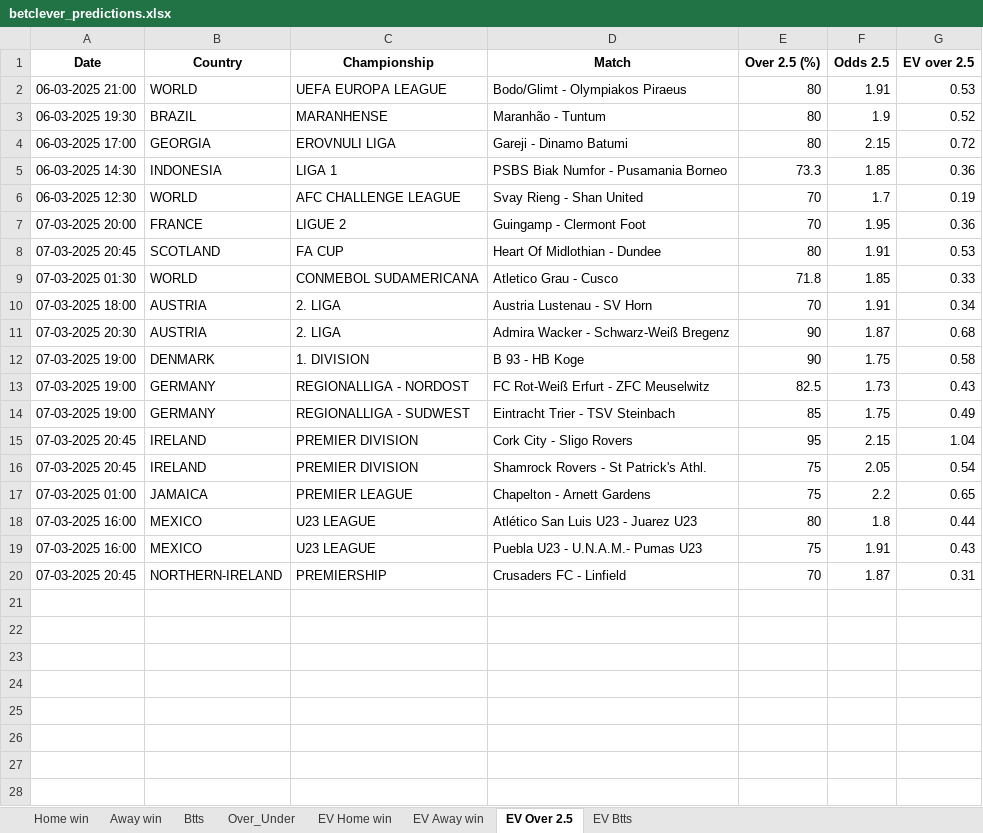
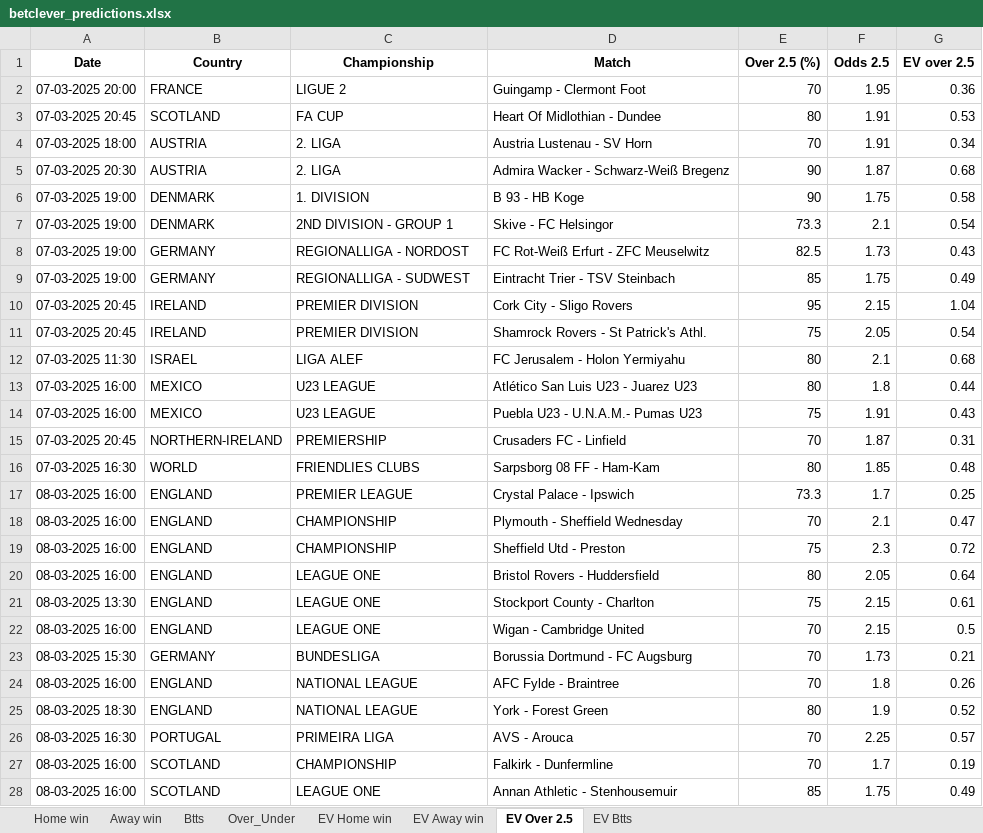
Before and after one commit to ZzZzZzZXCoo/soccer_predictions_scraper, an Excel workbook: scraper/data/betclever_predictions.xlsx, sheet EV Over 2.5, drawn as a sheet; only a part is shown; values as stored, in another font and other column widths than the file's, no borders; removed rows and columns are numbered as before the commit, all else as after; the diff covers the shown part only; the diff names each change by its address in the sheet, - before the commit and + after, or states it on an @@ line.

```diff
--- a/scraper/data/betclever_predictions.xlsx (sheet EV Over 2.5)
+++ b/scraper/data/betclever_predictions.xlsx (sheet EV Over 2.5)
-row 2: 06-03-2025 21:00 | WORLD | UEFA EUROPA LEAGUE | Bodo/Glimt - Olympiakos Piraeus | 80 | 1.91 | 0.53
-row 3: 06-03-2025 19:30 | BRAZIL | MARANHENSE | Maranhão - Tuntum | 80 | 1.9 | 0.52
-row 4: 06-03-2025 17:00 | GEORGIA | EROVNULI LIGA | Gareji - Dinamo Batumi | 80 | 2.15 | 0.72
-row 5: 06-03-2025 14:30 | INDONESIA | LIGA 1 | PSBS Biak Numfor - Pusamania Borneo | 73.3 | 1.85 | 0.36
-row 6: 06-03-2025 12:30 | WORLD | AFC CHALLENGE LEAGUE | Svay Rieng - Shan United | 70 | 1.7 | 0.19
-row 9: 07-03-2025 01:30 | WORLD | CONMEBOL SUDAMERICANA | Atletico Grau - Cusco | 71.8 | 1.85 | 0.33
+row 7: 07-03-2025 19:00 | DENMARK | 2ND DIVISION - GROUP 1 | Skive - FC Helsingor | 73.3 | 2.1 | 0.54
-row 17: 07-03-2025 01:00 | JAMAICA | PREMIER LEAGUE | Chapelton - Arnett Gardens | 75 | 2.2 | 0.65
+row 12: 07-03-2025 11:30 | ISRAEL | LIGA ALEF | FC Jerusalem - Holon Yermiyahu | 80 | 2.1 | 0.68
+row 16: 07-03-2025 16:30 | WORLD | FRIENDLIES CLUBS | Sarpsborg 08 FF - Ham-Kam | 80 | 1.85 | 0.48
+row 17: 08-03-2025 16:00 | ENGLAND | PREMIER LEAGUE | Crystal Palace - Ipswich | 73.3 | 1.7 | 0.25
+row 18: 08-03-2025 16:00 | ENGLAND | CHAMPIONSHIP | Plymouth - Sheffield Wednesday | 70 | 2.1 | 0.47
+row 19: 08-03-2025 16:00 | ENGLAND | CHAMPIONSHIP | Sheffield Utd - Preston | 75 | 2.3 | 0.72
+row 20: 08-03-2025 16:00 | ENGLAND | LEAGUE ONE | Bristol Rovers - Huddersfield | 80 | 2.05 | 0.64
+row 21: 08-03-2025 13:30 | ENGLAND | LEAGUE ONE | Stockport County - Charlton | 75 | 2.15 | 0.61
+row 22: 08-03-2025 16:00 | ENGLAND | LEAGUE ONE | Wigan - Cambridge United | 70 | 2.15 | 0.5
+row 23: 08-03-2025 15:30 | GERMANY | BUNDESLIGA | Borussia Dortmund - FC Augsburg | 70 | 1.73 | 0.21
+row 24: 08-03-2025 16:00 | ENGLAND | NATIONAL LEAGUE | AFC Fylde - Braintree | 70 | 1.8 | 0.26
+row 25: 08-03-2025 18:30 | ENGLAND | NATIONAL LEAGUE | York - Forest Green | 80 | 1.9 | 0.52
+row 26: 08-03-2025 16:30 | PORTUGAL | PRIMEIRA LIGA | AVS - Arouca | 70 | 2.25 | 0.57
+row 27: 08-03-2025 16:00 | SCOTLAND | CHAMPIONSHIP | Falkirk - Dunfermline | 70 | 1.7 | 0.19
+row 28: 08-03-2025 16:00 | SCOTLAND | LEAGUE ONE | Annan Athletic - Stenhousemuir | 85 | 1.75 | 0.49
```
Also changed, not shown: 15 added rows elsewhere in this sheet, sheet EV Home win, sheet EV Btts, sheet EV Away win, sheet Over_Under, sheet Btts, sheet Home win, 1 more sheet.
